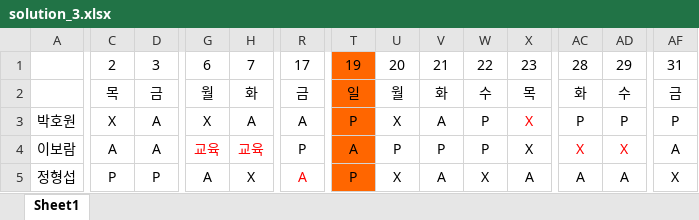
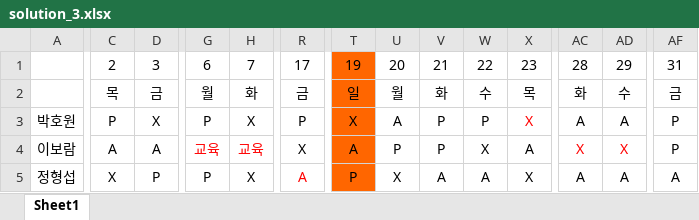
Before and after one commit to thegreatkingbear/schedule, an Excel workbook: solution_3.xlsx, sheet Sheet1, drawn as a sheet; only a part is shown, gaps mark what is left out; values as stored, in another font and other column widths than the file's, no borders; the diff covers the shown part only; the diff names each change by its address in the sheet, - before the commit and + after, or states it on an @@ line.

```diff
--- a/solution_3.xlsx (sheet Sheet1)
+++ b/solution_3.xlsx (sheet Sheet1)
-C3: X
+C3: P
-D3: A
+D3: X
-G3: X
+G3: P
-H3: A
+H3: X
-R3: A
+R3: P
-T3: P
+T3: X
-U3: X
+U3: A
-V3: A
+V3: P
-AC3: P
+AC3: A
-AD3: P
+AD3: A
-R4: P
+R4: X
-W4: P
+W4: X
-X4: X
+X4: A
-AF4: A
+AF4: P
-C5: P
+C5: X
-G5: A
+G5: P
-W5: X
+W5: A
-X5: A
+X5: X
-AF5: X
+AF5: A
```
Also changed, not shown: 54 edited cells elsewhere in this sheet, solution_0.xlsx, solution_1.xlsx, 8 other files.
